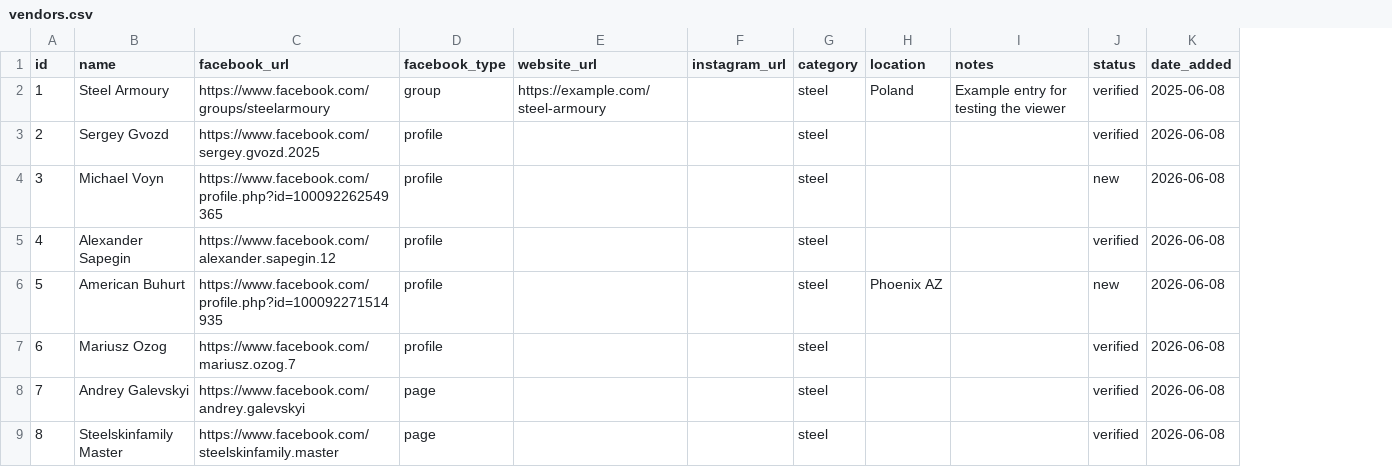
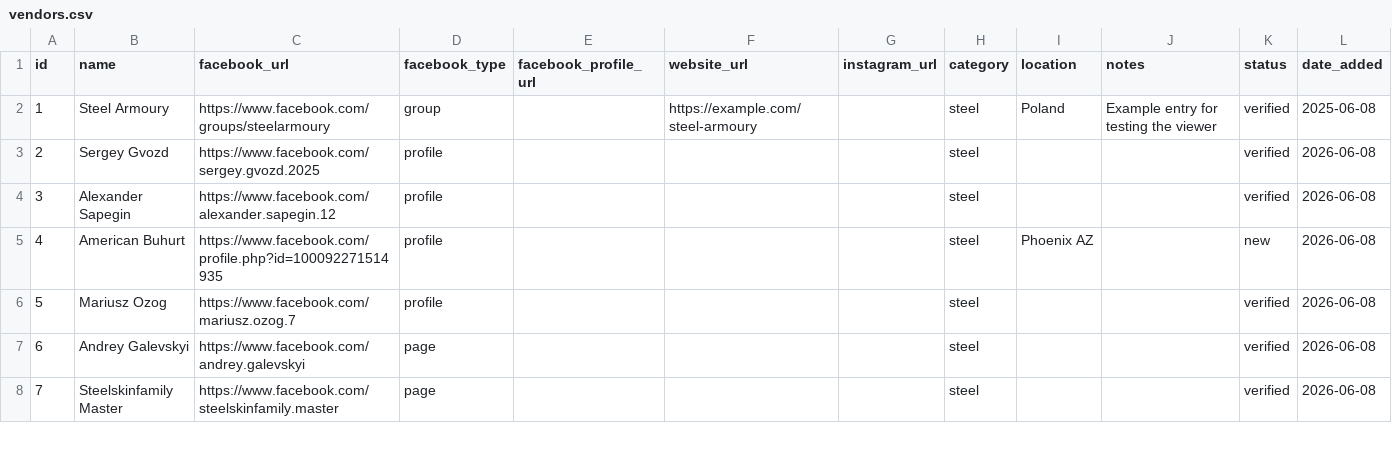
Before and after one commit to mariusTalpos/Buhurt-list-of-craftsmen, a CSV file: vendors.csv, drawn as a sheet; only a part is shown; removed rows and columns are numbered as before the commit, all else as after; the diff names each change by its address in the sheet, - before the commit and + after, or states it on an @@ line.

Commit message:
Enhance vendor management with Facebook profile support
- Added support for an optional Facebook profile URL in the vendor data structure.
- Updated the add_vendor.py script to handle the new profile URL, ensuring it does not duplicate the primary Facebook URL.
- Enhanced the user interface in index.html to display a badge for vendors with a Facebook profile.
- Updated README.md to reflect changes in vendor data structure and usage of the new profile URL.
- Modified vendors.csv to include the new facebook_profile_url field.

```diff
--- a/vendors.csv
+++ b/vendors.csv
+column E (facebook_profile_url), empty
-row 4: 3 | Michael Voyn | https://www.facebook.com/profile.php?id=100092262549365 | profile |  |  | steel |  |  | new | 2026-06-08
@@ column A (id) renumbered from row 4 down @@
```
Also changed, not shown: 3 other files.
